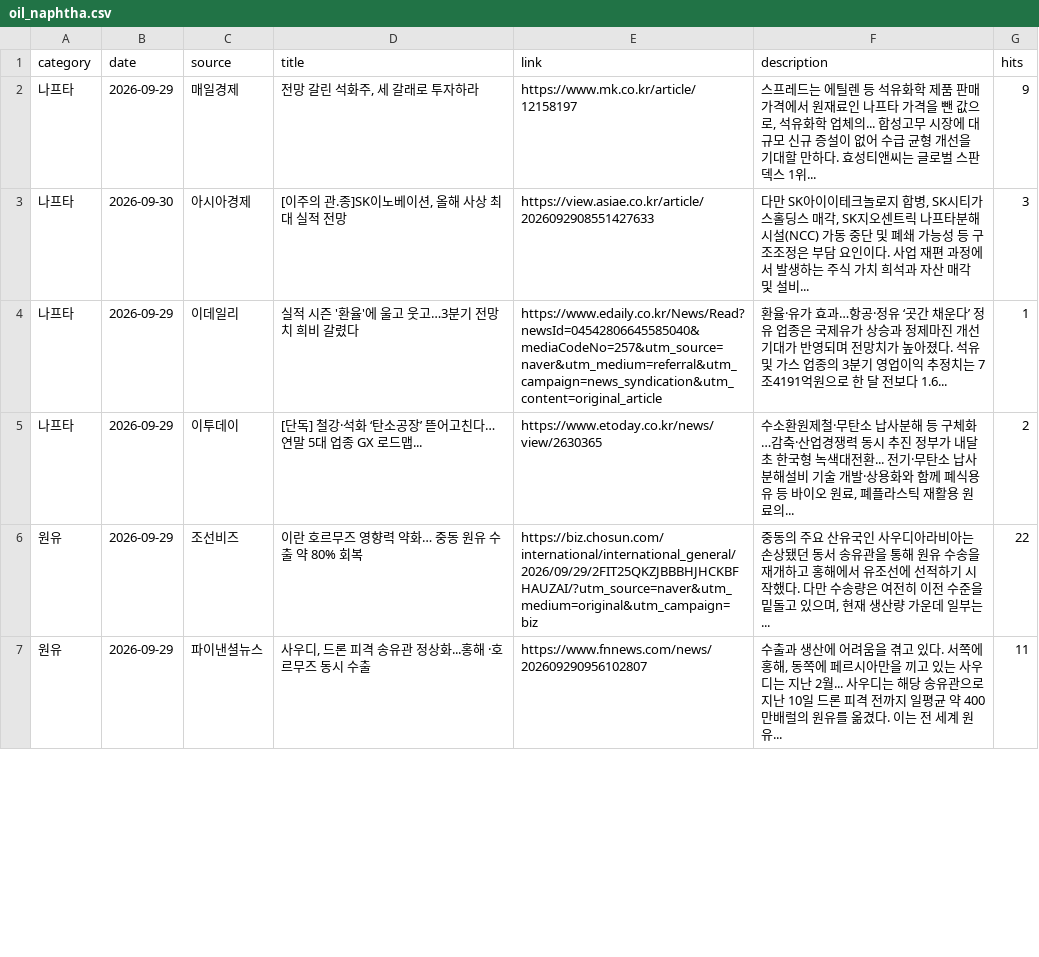
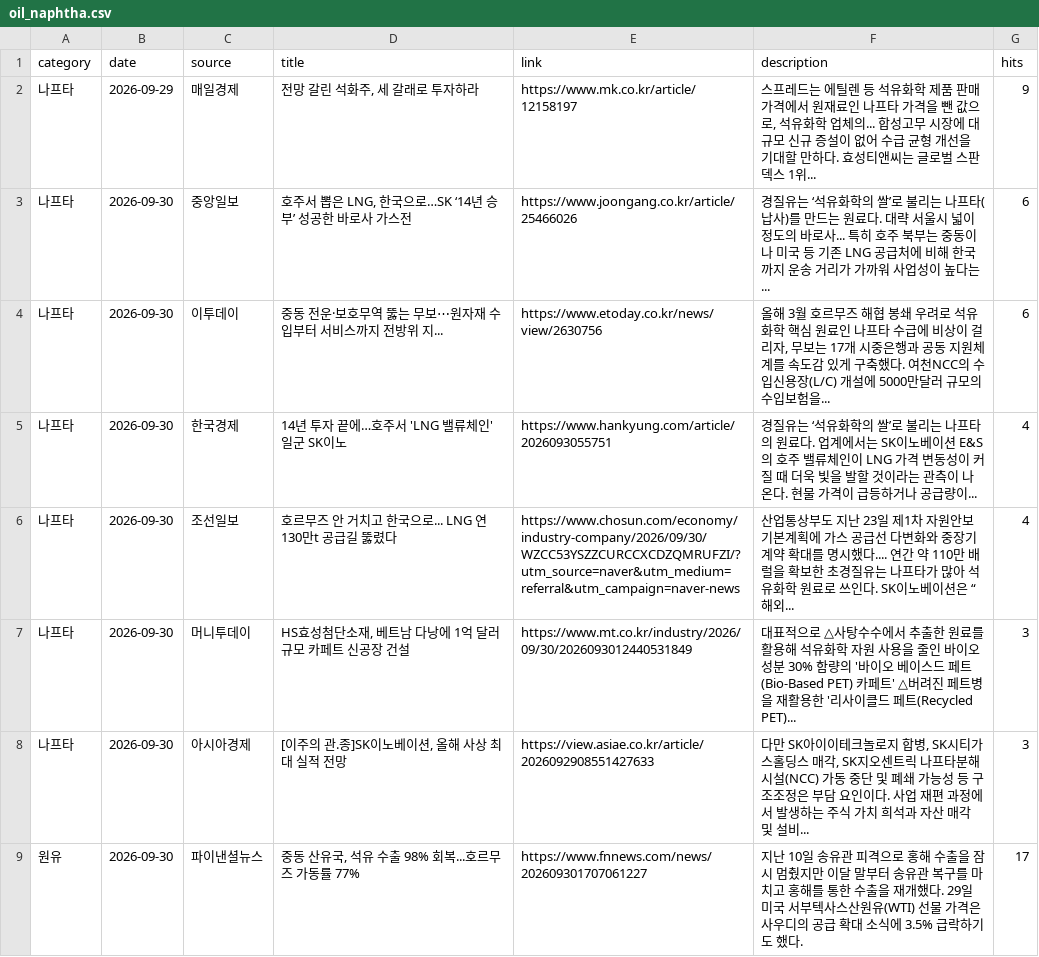
Before and after one commit to hdec-daily-news/oil-naphtha, a CSV file: oil_naphtha.csv, drawn as a sheet; only a part is shown; the diff covers the shown part only.

```diff
--- a/oil_naphtha.csv
+++ b/oil_naphtha.csv
@@ -2,6 +2,8 @@
 나프타,2026-09-29,매일경제,"전망 갈린 석화주, 세 갈래로 투자하라",https://www.mk.co.kr/article/12158197,"스프레드는 에틸렌 등 석유화학 제품 판매가격에서 원재료인 나프타 가격을 뺀 값으로, 석유화학 업체의... 합성고무 시장에 대규모 신규 증설이 없어 수급 균형 개선을 기대할 만하다. 효성티앤씨는 글로벌 스판덱스 1위... ",9
+나프타,2026-09-30,중앙일보,"호주서 뽑은 LNG, 한국으로…SK ‘14년 승부’ 성공한 바로사 가스전",https://www.joongang.co.kr/article/25466026,경질유는 ‘석유화학의 쌀’로 불리는 나프타(납사)를 만드는 원료다. 대략 서울시 넓이 정도의 바로사... 특히 호주 북부는 중동이나 미국 등 기존 LNG 공급처에 비해 한국까지 운송 거리가 가까워 사업성이 높다는... ,6
+나프타,2026-09-30,이투데이,중동 전운·보호무역 뚫는 무보⋯원자재 수입부터 서비스까지 전방위 지...,https://www.etoday.co.kr/news/view/2630756,"올해 3월 호르무즈 해협 봉쇄 우려로 석유화학 핵심 원료인 나프타 수급에 비상이 걸리자, 무보는 17개 시중은행과 공동 지원체계를 속도감 있게 구축했다. 여천NCC의 수입신용장(L/C) 개설에 5000만달러 규모의 수입보험을... ",6
+나프타,2026-09-30,한국경제,14년 투자 끝에…호주서 'LNG 밸류체인' 일군 SK이노,https://www.hankyung.com/article/2026093055751,경질유는 ‘석유화학의 쌀’로 불리는 나프타의 원료다. 업계에서는 SK이노베이션 E&S의 호주 밸류체인이 LNG 가격 변동성이 커질 때 더욱 빛을 발할 것이라는 관측이 나온다. 현물 가격이 급등하거나 공급량이... ,4
+나프타,2026-09-30,조선일보,호르무즈 안 거치고 한국으로... LNG 연 130만t 공급길 뚫렸다,https://www.chosun.com/economy/industry-company/2026/09/30/WZCC53YSZZCURCCXCDZQMRUFZI/?utm_source=naver&utm_medium=referral&utm_campaign=naver-news,산업통상부도 지난 23일 제1차 자원안보기본계획에 가스 공급선 다변화와 중장기 계약 확대를 명시했다.... 연간 약 110만 배럴을 확보한 초경질유는 나프타가 많아 석유화학 원료로 쓰인다. SK이노베이션은 “해외... ,4
+나프타,2026-09-30,머니투데이,"HS효성첨단소재, 베트남 다낭에 1억 달러 규모 카페트 신공장 건설",https://www.mt.co.kr/industry/2026/09/30/2026093012440531849,대표적으로 △사탕수수에서 추출한 원료를 활용해 석유화학 자원 사용을 줄인 바이오 성분 30% 함량의 '바이오 베이스드 페트(Bio-Based PET) 카페트' △버려진 페트병을 재활용한 '리사이클드 페트(Recycled PET)... ,3
 나프타,2026-09-30,아시아경제,"[이주의 관.종]SK이노베이션, 올해 사상 최대 실적 전망",https://view.asiae.co.kr/article/2026092908551427633,"다만 SK아이이테크놀로지 합병, SK시티가스홀딩스 매각, SK지오센트릭 나프타분해시설(NCC) 가동 중단 및 폐쇄 가능성 등 구조조정은 부담 요인이다. 사업 재편 과정에서 발생하는 주식 가치 희석과 자산 매각 및 설비... ",3
-나프타,2026-09-29,이데일리,실적 시즌 '환율'에 울고 웃고…3분기 전망치 희비 갈렸다,https://www.edaily.co.kr/News/Read?newsId=04542806645585040&mediaCodeNo=257&utm_source=naver&utm_medium=referral&utm_campaign=news_syndication&utm_content=original_article,환율·유가 효과…항공·정유 ‘곳간 채운다’ 정유 업종은 국제유가 상승과 정제마진 개선 기대가 반영되며 전망치가 높아졌다. 석유 및 가스 업종의 3분기 영업이익 추정치는 7조4191억원으로 한 달 전보다 1.6... ,1
-나프타,2026-09-29,이투데이,[단독] 철강·석화 ‘탄소공장’ 뜯어고친다… 연말 5대 업종 GX 로드맵...,https://www.etoday.co.kr/news/view/2630365,"수소환원제철·무탄소 납사분해 등 구체화…감축·산업경쟁력 동시 추진 정부가 내달 초 한국형 녹색대전환... 전기·무탄소 납사분해설비 기술 개발·상용화와 함께 폐식용유 등 바이오 원료, 폐플라스틱 재활용 원료의... ",2
-원유,2026-09-29,조선비즈,이란 호르무즈 영향력 약화… 중동 원유 수출 약 80% 회복,https://biz.chosun.com/international/international_general/2026/09/29/2FIT25QKZJBBBHJHCKBFHAUZAI/?utm_source=naver&utm_medium=original&utm_campaign=biz,"중동의 주요 산유국인 사우디아라비아는 손상됐던 동서 송유관을 통해 원유 수송을 재개하고 홍해에서 유조선에 선적하기 시작했다. 다만 수송량은 여전히 이전 수준을 밑돌고 있으며, 현재 생산량 가운데 일부는... ",22
-원유,2026-09-29,파이낸셜뉴스,"사우디, 드론 피격 송유관 정상화...홍해 ·호르무즈 동시 수출",https://www.fnnews.com/news/202609290956102807,"수출과 생산에 어려움을 겪고 있다. 서쪽에 홍해, 동쪽에 페르시아만을 끼고 있는 사우디는 지난 2월... 사우디는 해당 송유관으로 지난 10일 드론 피격 전까지 일평균 약 400만배럴의 원유를 옮겼다. 이는 전 세계 원유... ",11
+원유,2026-09-30,파이낸셜뉴스,"중동 산유국, 석유 수출 98% 회복...호르무즈 가동률 77%",https://www.fnnews.com/news/202609301707061227,지난 10일 송유관 피격으로 홍해 수출을 잠시 멈췄지만 이달 말부터 송유관 복구를 마치고 홍해를 통한 수출을 재개했다. 29일 미국 서부텍사스산원유(WTI) 선물 가격은 사우디의 공급 확대 소식에 3.5% 급락하기도 했다.,17
```
Also changed, not shown: 6 added rows, 5 removed rows and 30 edited cells elsewhere in this file, 1 other file.
